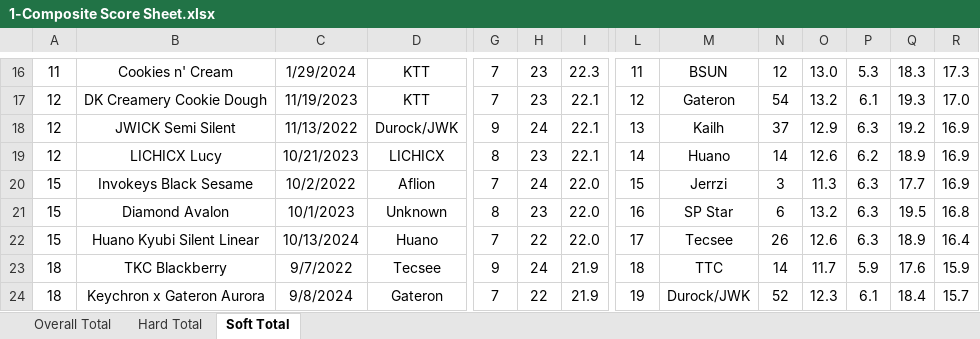
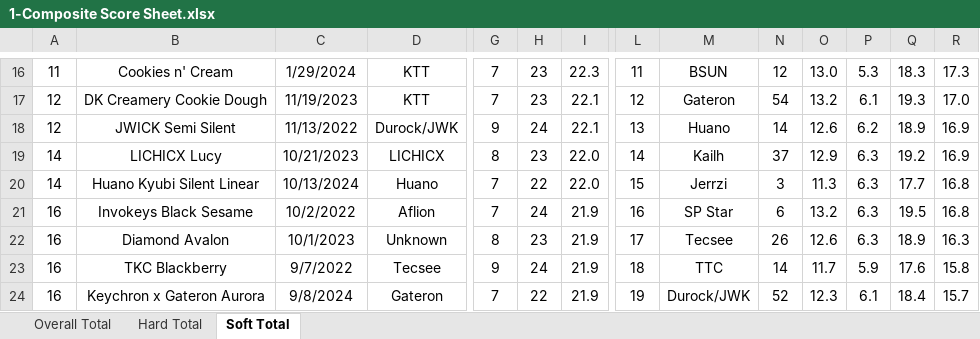
Before and after one commit to ThereminGoat/switch-scores, an Excel workbook: 1-Composite Score Sheet.xlsx, sheet Soft Total, drawn as a sheet; only a part is shown, gaps mark what is left out; values as stored, in another font and other column widths than the file's, no borders; charts and pictures not drawn; removed rows and columns are numbered as before the commit, all else as after; rows hold the shown columns only; the diff covers the shown part only; the diff names each change by its address in the sheet, - before the commit and + after, or states it on an @@ line.

```diff
--- a/1-Composite Score Sheet.xlsx (sheet Soft Total)
+++ b/1-Composite Score Sheet.xlsx (sheet Soft Total)
-M18: Kailh
+M18: Huano
-N18: 37
+N18: 14
-O18: 12.9
+O18: 12.6
-P18: 6.3
+P18: 6.2
-Q18: 19.2
+Q18: 18.9
-A19: 12
+A19: 14
-I19: 22.1
+I19: 22.0
-M19: Huano
+M19: Kailh
-N19: 14
+N19: 37
-O19: 12.6
+O19: 12.9
-P19: 6.2
+P19: 6.3
-Q19: 18.9
+Q19: 19.2
+row 20: 14 | Huano Kyubi Silent Linear | 10/13/2024 | Huano | 7 | 22 | 22.0 | 15 | Jerrzi | 3 | 11.3 | 6.3 | 17.7 | 16.8
-A21:A22: 15
+A21:A22: 16
-I21:I22: 22.0
+I21:I22: 21.9
-L21: 15
+L21: 16
-M21: Jerrzi
+M21: SP Star
-N21: 3
+N21: 6
-O21: 11.3
+O21: 13.2
-Q21: 17.7
+Q21: 19.5
-R21: 16.9
+R21: 16.8
-L22: 16
+L22: 17
-M22: SP Star
+M22: Tecsee
-N22: 6
+N22: 26
-O22: 13.2
+O22: 12.6
-Q22: 19.5
+Q22: 18.9
-R22: 16.8
+R22: 16.3
-row 22: 15 | Huano Kyubi Silent Linear | 10/13/2024 | Huano | 7 | 22 | 22.0 | 17 | Tecsee | 26 | 12.6 | 6.3 | 18.9 | 16.4
-A23:A24: 18
+A23:A24: 16
-R23: 15.9
+R23: 15.8
```
Also changed, not shown: 7 added rows, 5 removed rows and 787 edited cells elsewhere in this sheet, sheet Overall Total, sheet Hard Total, formulas that keep their value, 4 other files.
